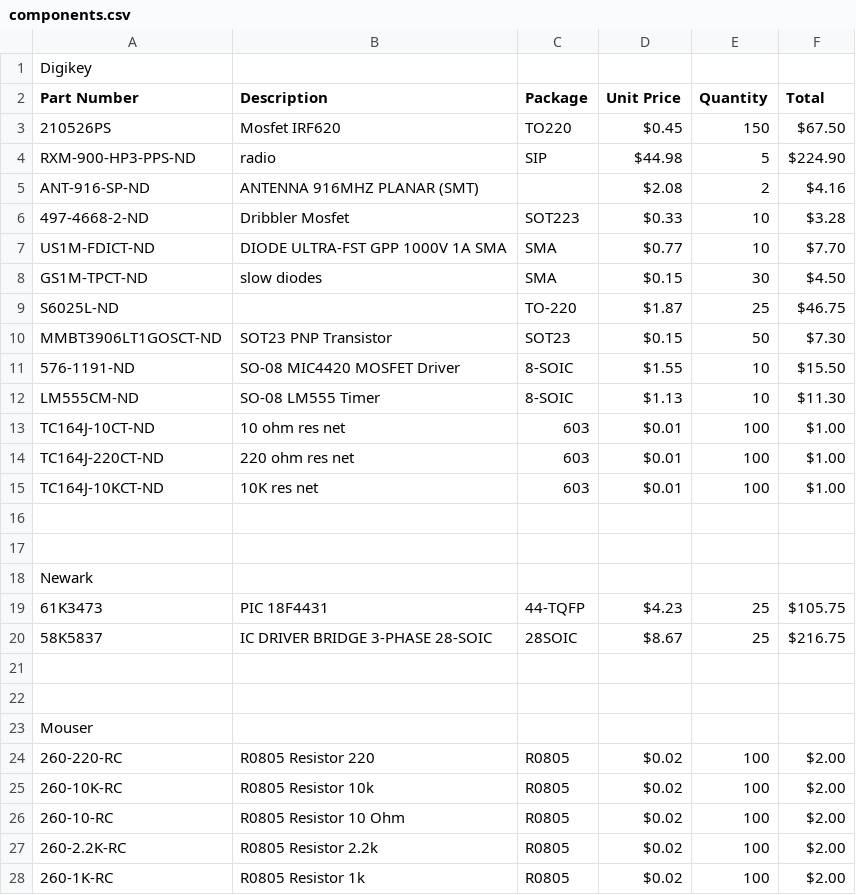
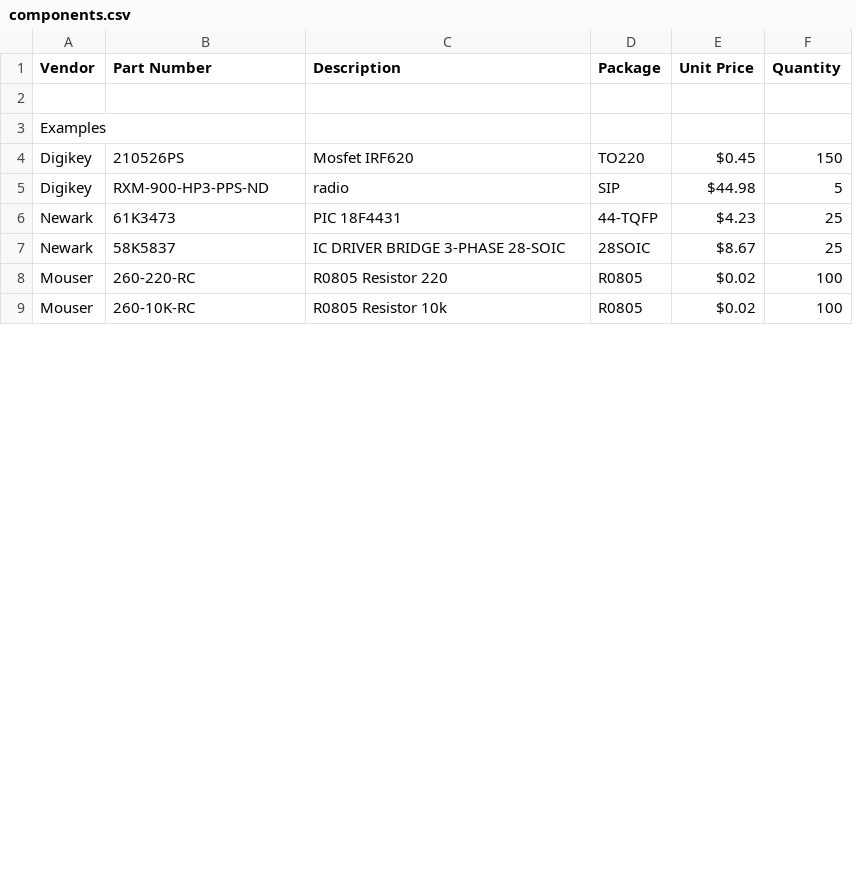
Before and after one commit to rfccambridge/robocup-ee, a CSV file: hardware/components.csv, drawn as a sheet; only a part is shown; removed rows and columns are numbered as before the commit, all else as after; the diff covers the shown part only; the diff names each change by its address in the sheet, - before the commit and + after, or states it on an @@ line.

Commit message:
Updated components.csv

```diff
--- a/hardware/components.csv
+++ b/hardware/components.csv
+column A (Vendor), rows 4-9: Digikey | Digikey | Newark | Newark | Mouser | Mouser
-column F (Total), rows 3-4: $67.50 | $224.90; rows 19-20: $105.75 | $216.75; rows 24-25: $2.00 | $2.00
-row 1: Digikey
+row 2: (empty)
+row 3: Examples
-row 5: ANT-916-SP-ND | ANTENNA 916MHZ PLANAR (SMT) |  | $2.08 | 2 | $4.16
-row 6: 497-4668-2-ND | Dribbler Mosfet | SOT223 | $0.33 | 10 | $3.28
-row 7: US1M-FDICT-ND | DIODE ULTRA-FST GPP 1000V 1A SMA | SMA | $0.77 | 10 | $7.70
-row 8: GS1M-TPCT-ND | slow diodes | SMA | $0.15 | 30 | $4.50
-row 9: S6025L-ND |  | TO-220 | $1.87 | 25 | $46.75
-row 10: MMBT3906LT1GOSCT-ND | SOT23 PNP Transistor | SOT23 | $0.15 | 50 | $7.30
-row 11: 576-1191-ND | SO-08 MIC4420 MOSFET Driver | 8-SOIC | $1.55 | 10 | $15.50
-row 12: LM555CM-ND | SO-08 LM555 Timer | 8-SOIC | $1.13 | 10 | $11.30
-row 13: TC164J-10CT-ND | 10 ohm res net | 603 | $0.01 | 100 | $1.00
-row 14: TC164J-220CT-ND | 220 ohm res net | 603 | $0.01 | 100 | $1.00
-row 15: TC164J-10KCT-ND | 10K res net | 603 | $0.01 | 100 | $1.00
-row 16: (empty)
-row 17: (empty)
-row 18: Newark
-row 21: (empty)
-row 22: (empty)
-row 23: Mouser
-row 26: 260-10-RC | R0805 Resistor 10 Ohm | R0805 | $0.02 | 100 | $2.00
-row 27: 260-2.2K-RC | R0805 Resistor 2.2k | R0805 | $0.02 | 100 | $2.00
-row 28: 260-1K-RC | R0805 Resistor 1k | R0805 | $0.02 | 100 | $2.00
```
Also changed, not shown: 13 added rows and 16 removed rows elsewhere in this file.
